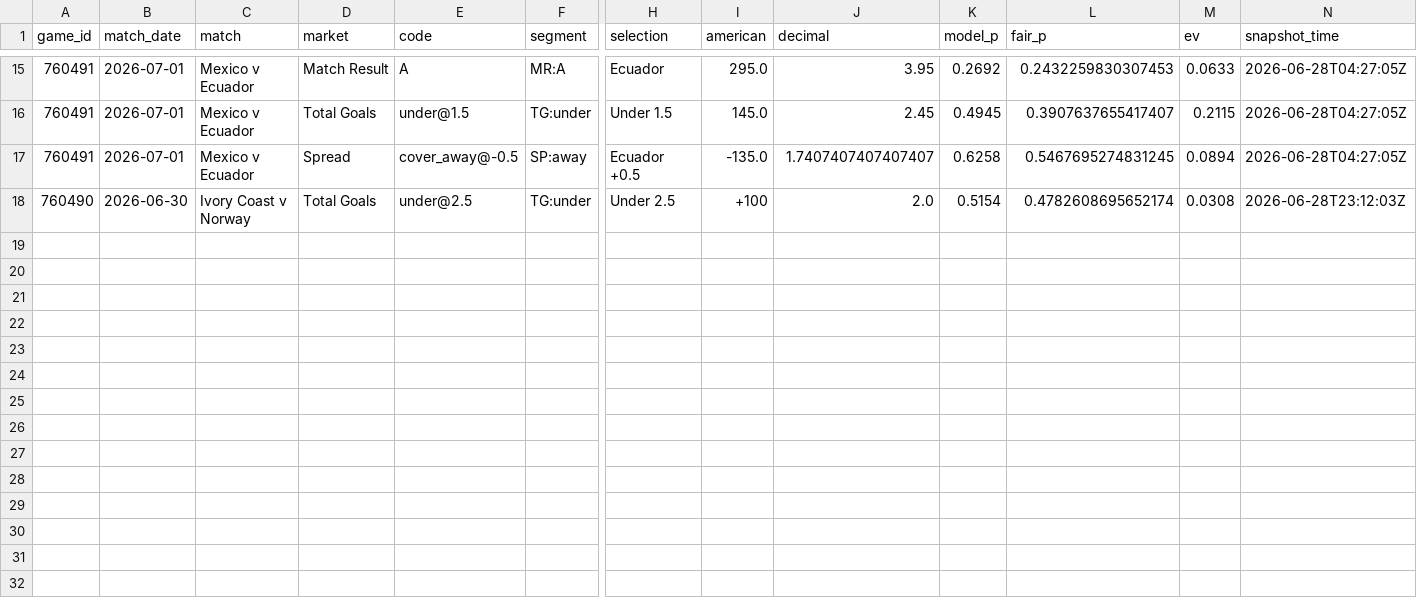
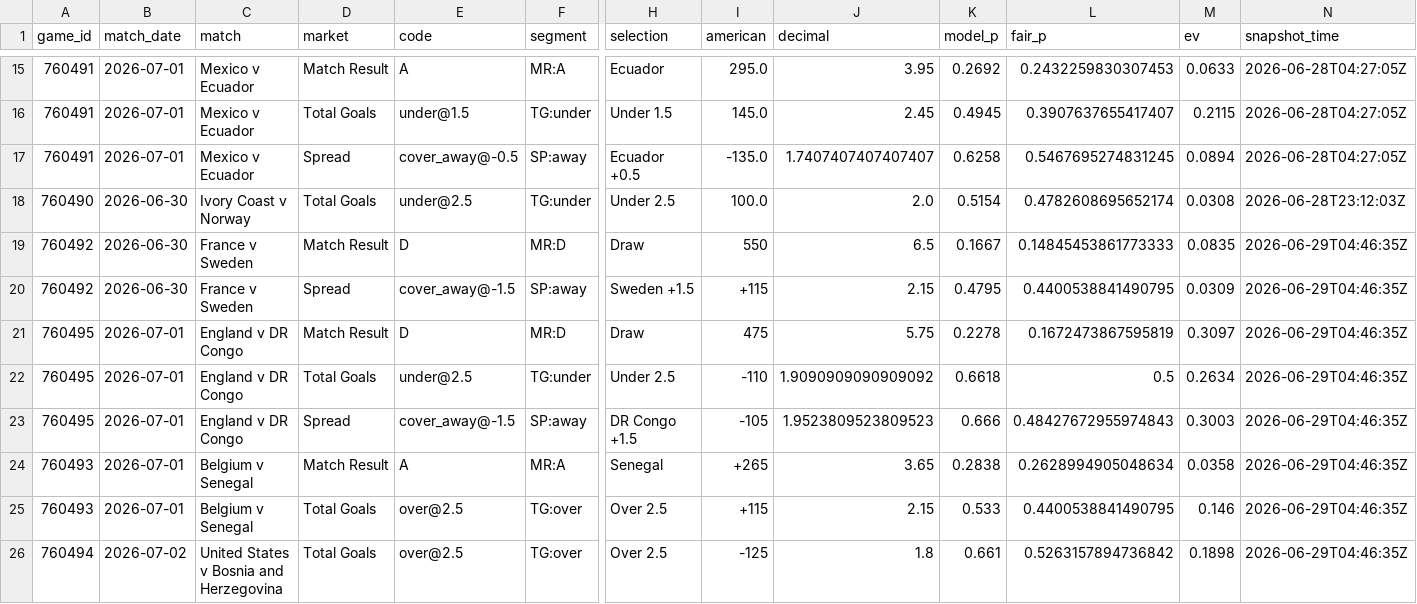
Before and after one commit to mgwinnier/soccer-model, a CSV file: reports/clv_open.csv, drawn as a sheet; only a part is shown, gaps mark what is left out; rows hold the shown columns only; the diff names each change by its address in the sheet, - before the commit and + after, or states it on an @@ line.

```diff
--- a/reports/clv_open.csv
+++ b/reports/clv_open.csv
-I18 (american): +100
+I18 (american): 100.0
+row 19: 760492 | 2026-06-30 | France v Sweden | Match Result | D | MR:D | Draw | 550 | 6.5 | 0.1667 | 0.14845453861773333 | 0.0835 | 2026-06-29T04:46:35Z
+row 20: 760492 | 2026-06-30 | France v Sweden | Spread | cover_away@-1.5 | SP:away | Sweden +1.5 | +115 | 2.15 | 0.4795 | 0.4400538841490795 | 0.0309 | 2026-06-29T04:46:35Z
+row 21: 760495 | 2026-07-01 | England v DR Congo | Match Result | D | MR:D | Draw | 475 | 5.75 | 0.2278 | 0.1672473867595819 | 0.3097 | 2026-06-29T04:46:35Z
+row 22: 760495 | 2026-07-01 | England v DR Congo | Total Goals | under@2.5 | TG:under | Under 2.5 | -110 | 1.9090909090909092 | 0.6618 | 0.5 | 0.2634 | 2026-06-29T04:46:35Z
+row 23: 760495 | 2026-07-01 | England v DR Congo | Spread | cover_away@-1.5 | SP:away | DR Congo +1.5 | -105 | 1.9523809523809523 | 0.666 | 0.48427672955974843 | 0.3003 | 2026-06-29T04:46:35Z
+row 24: 760493 | 2026-07-01 | Belgium v Senegal | Match Result | A | MR:A | Senegal | +265 | 3.65 | 0.2838 | 0.2628994905048634 | 0.0358 | 2026-06-29T04:46:35Z
+row 25: 760493 | 2026-07-01 | Belgium v Senegal | Total Goals | over@2.5 | TG:over | Over 2.5 | +115 | 2.15 | 0.533 | 0.4400538841490795 | 0.146 | 2026-06-29T04:46:35Z
+row 26: 760494 | 2026-07-02 | United States v Bosnia and Herzegovina | Total Goals | over@2.5 | TG:over | Over 2.5 | -125 | 1.8 | 0.661 | 0.5263157894736842 | 0.1898 | 2026-06-29T04:46:35Z
```
